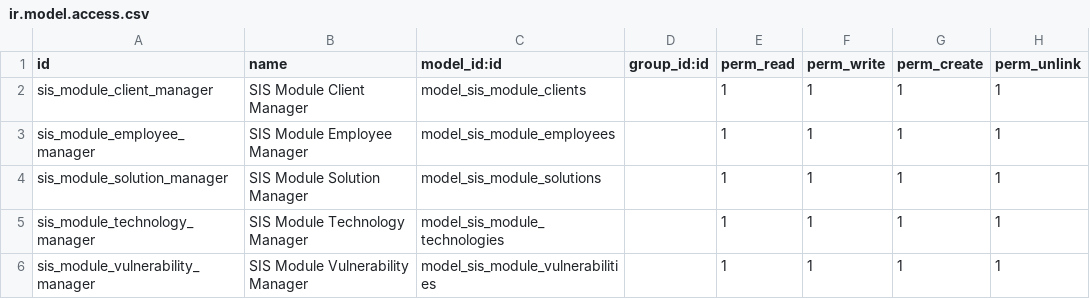
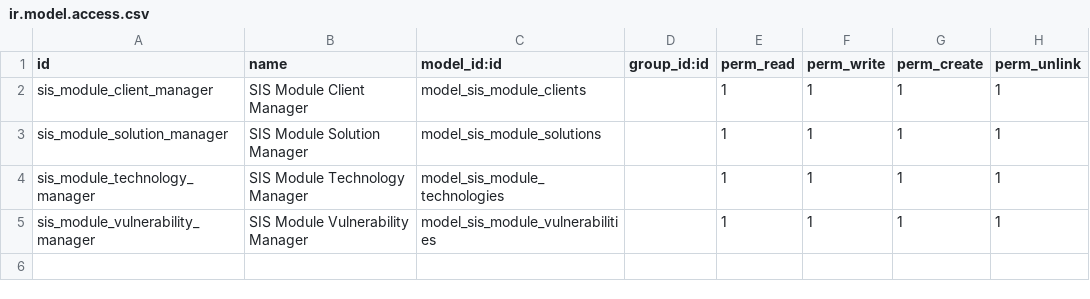
Before and after one commit to rayhankinan/sistem-informasi-solusi, a CSV file: addons/sis_module/security/ir.model.access.csv, drawn as a sheet.

Commit message:
remove employee

```diff
--- a/addons/sis_module/security/ir.model.access.csv
+++ b/addons/sis_module/security/ir.model.access.csv
@@ -2,3 +2,2 @@ id,name,model_id:id,group_id:id,perm_read,perm_write,perm_create,perm_unlink
 sis_module_client_manager,SIS Module Client Manager,model_sis_module_clients,,1,1,1,1
-sis_module_employee_manager,SIS Module Employee Manager,model_sis_module_employees,,1,1,1,1
 sis_module_solution_manager,SIS Module Solution Manager,model_sis_module_solutions,,1,1,1,1
```
Also changed, not shown: 6 other files.
